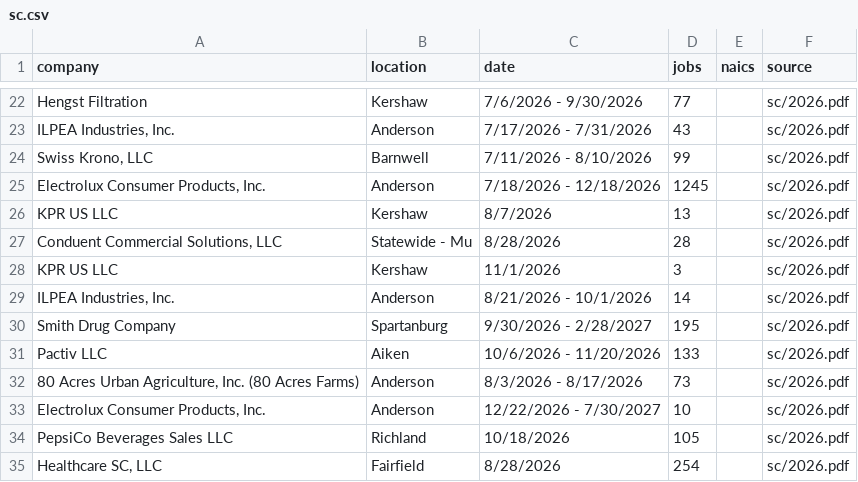
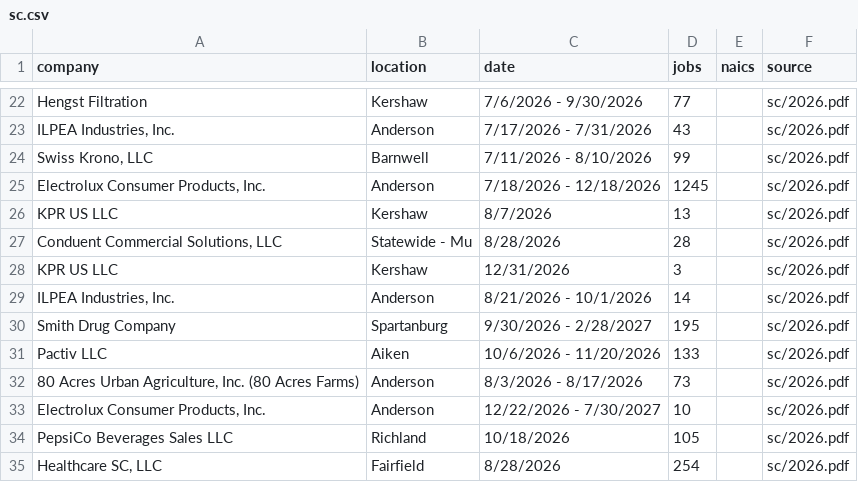
Before and after one commit to dst-boop/lead-qualifier, a CSV file: sc.csv, drawn as a sheet; only a part is shown, gaps mark what is left out.

```diff
--- a/sc.csv
+++ b/sc.csv
@@ -27,3 +27,3 @@ KPR US LLC,Kershaw,8/7/2026,13,,sc/2026.pdf
 "Conduent Commercial Solutions, LLC",Statewide - Mu,8/28/2026,28,,sc/2026.pdf
-KPR US LLC,Kershaw,11/1/2026,3,,sc/2026.pdf
+KPR US LLC,Kershaw,12/31/2026,3,,sc/2026.pdf
 "ILPEA Industries, Inc.",Anderson,8/21/2026 - 10/1/2026,14,,sc/2026.pdf
```
Also changed, not shown: md.csv, me.csv, 12 other files.
